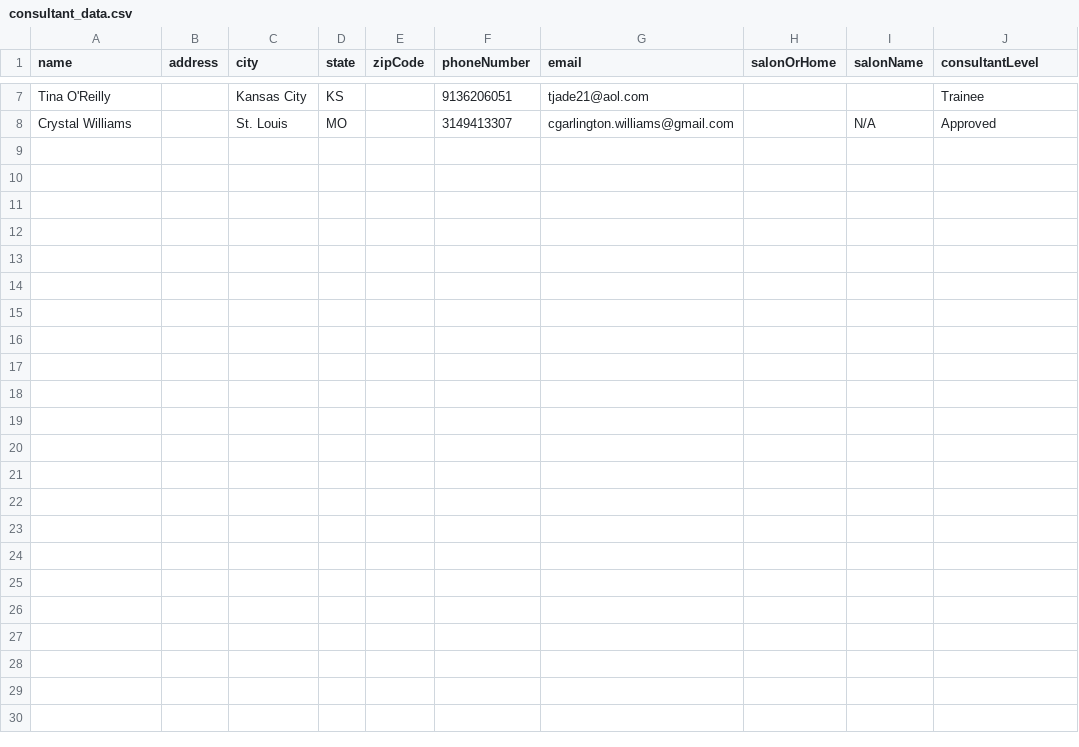
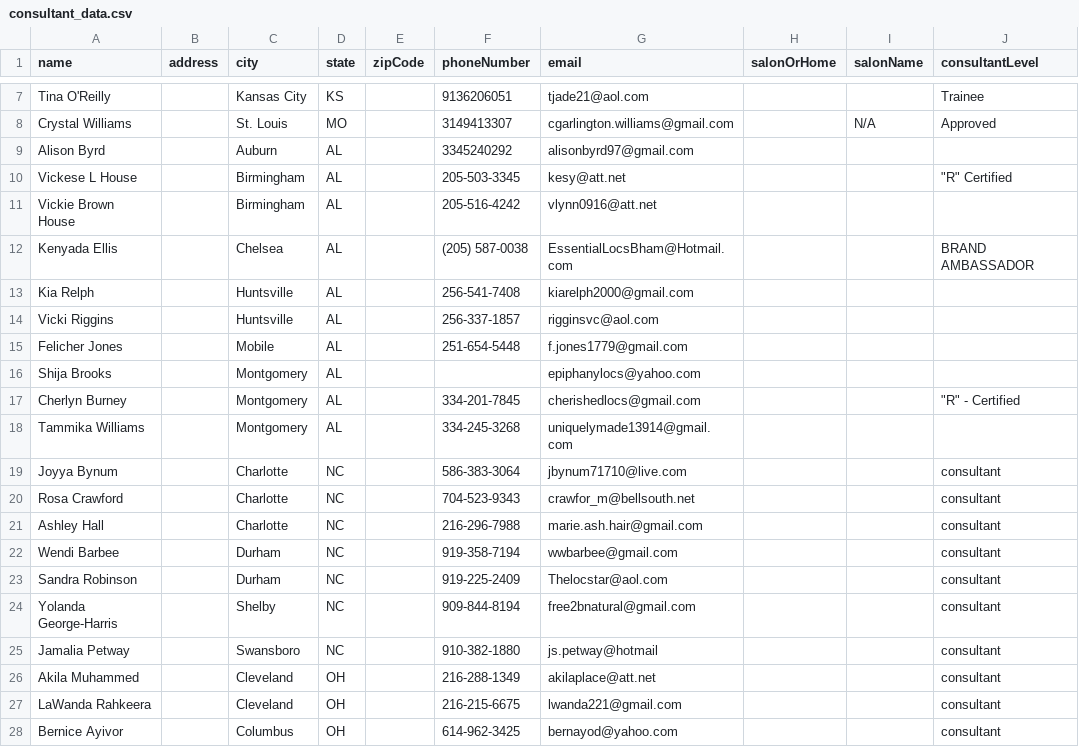
Before and after one commit to qualmless/newSisterlocks, a CSV file: src/main/resources/consultant_data.csv, drawn as a sheet; only a part is shown, gaps mark what is left out; the diff names each change by its address in the sheet, - before the commit and + after, or states it on an @@ line.

```diff
--- a/src/main/resources/consultant_data.csv
+++ b/src/main/resources/consultant_data.csv
+row 9: Alison Byrd |  | Auburn | AL |  | 3345240292 | alisonbyrd97@gmail.com
+row 10: Vickese L House |  | Birmingham | AL |  | 205-503-3345 | kesy@att.net |  |  | "R" Certified
+row 11: Vickie Brown House |  | Birmingham | AL |  | 205-516-4242 | vlynn0916@att.net
+row 12: Kenyada Ellis |  | Chelsea | AL |  | (205) 587-0038 | EssentialLocsBham@Hotmail.com |  |  | BRAND AMBASSADOR
+row 13: Kia Relph |  | Huntsville | AL |  | 256-541-7408 | kiarelph2000@gmail.com
+row 14: Vicki Riggins |  | Huntsville | AL |  | 256-337-1857 | rigginsvc@aol.com
+row 15: Felicher Jones |  | Mobile | AL |  | 251-654-5448 | f.jones1779@gmail.com
+row 16: Shija Brooks |  | Montgomery | AL |  |  | epiphanylocs@yahoo.com
+row 17: Cherlyn Burney |  | Montgomery | AL |  | 334-201-7845 | cherishedlocs@gmail.com |  |  | "R" - Certified
+row 18: Tammika Williams |  | Montgomery | AL |  | 334-245-3268 | uniquelymade13914@gmail.com
+row 19: Joyya Bynum |  | Charlotte | NC |  | 586-383-3064 | jbynum71710@live.com |  |  | consultant
+row 20: Rosa Crawford |  | Charlotte | NC |  | 704-523-9343 | crawfor_m@bellsouth.net |  |  | consultant
+row 21: Ashley Hall |  | Charlotte | NC |  | 216-296-7988 | marie.ash.hair@gmail.com |  |  | consultant
+row 22: Wendi Barbee |  | Durham | NC |  | 919-358-7194 | wwbarbee@gmail.com |  |  | consultant
+row 23: Sandra Robinson |  | Durham | NC |  | 919-225-2409 | Thelocstar@aol.com |  |  | consultant
+row 24: Yolanda George-Harris |  | Shelby | NC |  | 909-844-8194 | free2bnatural@gmail.com |  |  | consultant
+row 25: Jamalia Petway |  | Swansboro | NC |  | 910-382-1880 | js.petway@hotmail |  |  | consultant
+row 26: Akila Muhammed |  | Cleveland | OH |  | 216-288-1349 | akilaplace@att.net |  |  | consultant
+row 27: LaWanda Rahkeera |  | Cleveland | OH |  | 216-215-6675 | lwanda221@gmail.com |  |  | consultant
+row 28: Bernice Ayivor |  | Columbus | OH |  | 614-962-3425 | bernayod@yahoo.com |  |  | consultant
```
Also changed, not shown: 3 other files.
